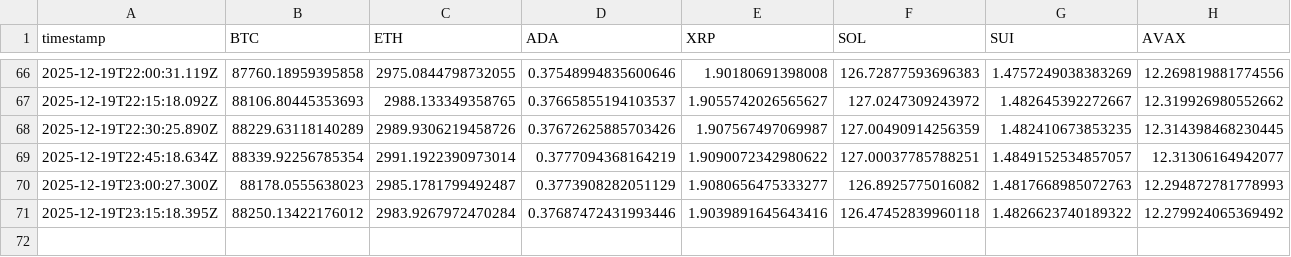
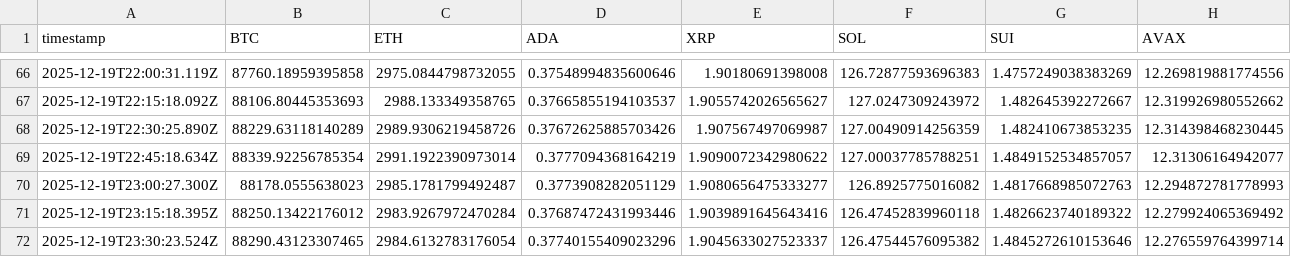
Before and after one commit to kuanluwang-alt/price-project, a CSV file: regular/prices.csv, drawn as a sheet; only a part is shown, gaps mark what is left out; rows hold the shown columns only; the diff names each change by its address in the sheet, - before the commit and + after, or states it on an @@ line.

```diff
--- a/regular/prices.csv
+++ b/regular/prices.csv
+row 72: 2025-12-19T23:30:23.524Z | 88290.43123307465 | 2984.6132783176054 | 0.37740155409023296 | 1.9045633027523337 | 126.47544576095382 | 1.4845272610153646 | 12.276559764399714
```
